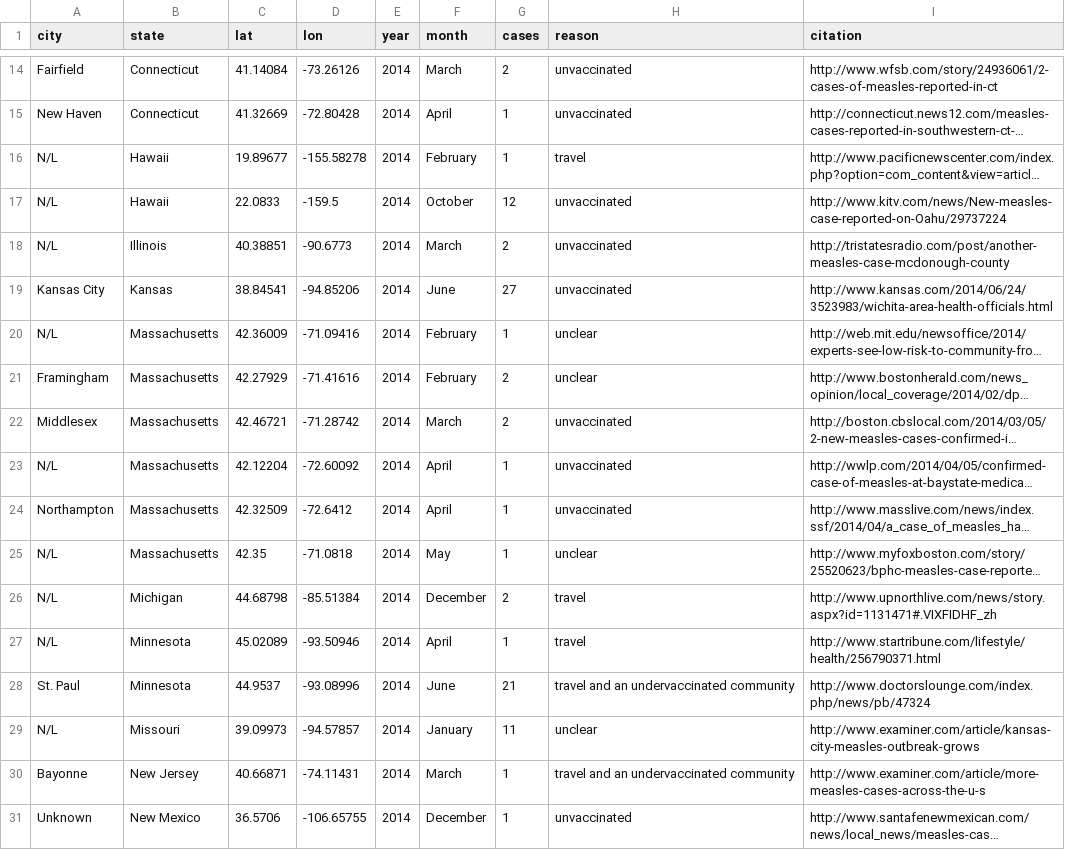
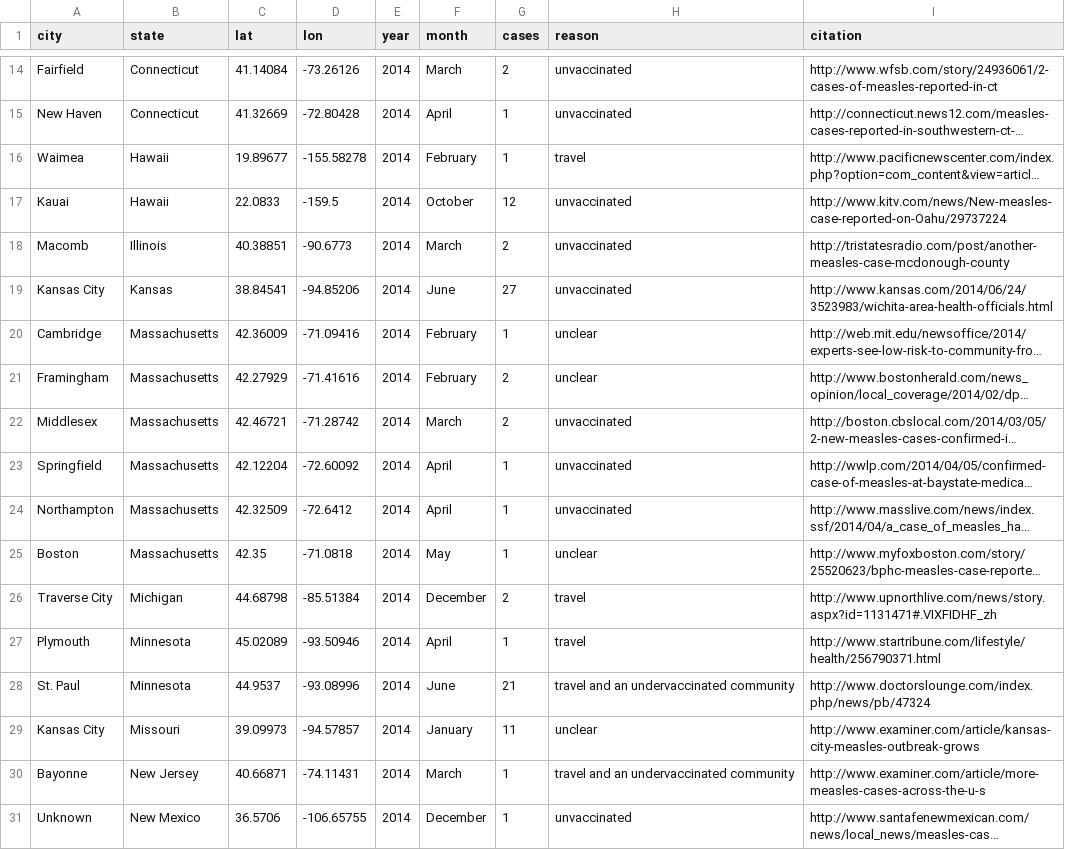
Before and after one commit to artiichoke/165_Final_Project, a CSV file: measles_outbreaks.csv, drawn as a sheet; only a part is shown, gaps mark what is left out; long unchanged cells end in …; the diff covers the shown part only; the diff names each change by its address in the sheet, - before the commit and + after, or states it on an @@ line.

```diff
--- a/measles_outbreaks.csv
+++ b/measles_outbreaks.csv
-A16 (city): N/L
+A16 (city): Waimea
-A17 (city): N/L
+A17 (city): Kauai
-A18 (city): N/L
+A18 (city): Macomb
-A20 (city): N/L
+A20 (city): Cambridge
-A23 (city): N/L
+A23 (city): Springfield
-A25 (city): N/L
+A25 (city): Boston
-A26 (city): N/L
+A26 (city): Traverse City
-A27 (city): N/L
+A27 (city): Plymouth
-A29 (city): N/L
+A29 (city): Kansas City
```
Also changed, not shown: 76 edited cells elsewhere in this file.
